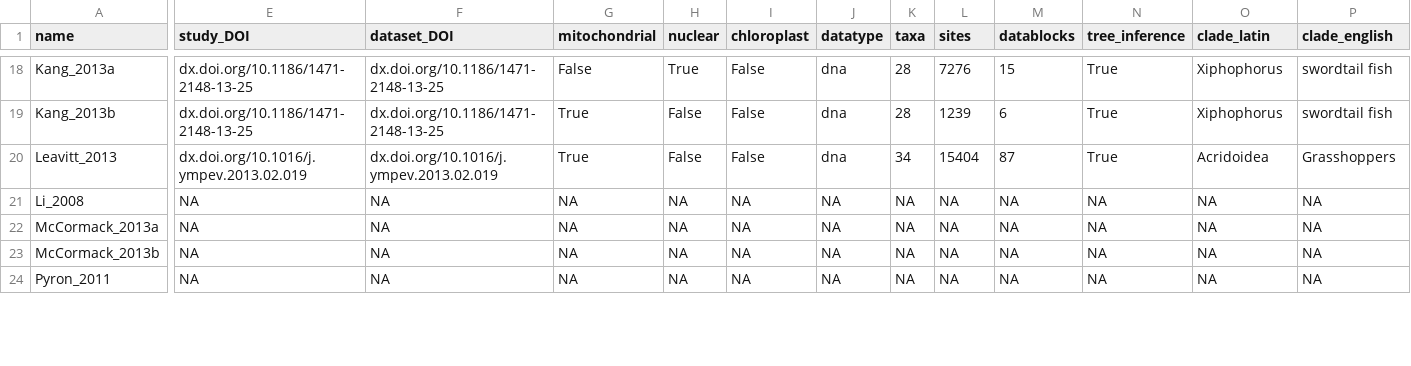
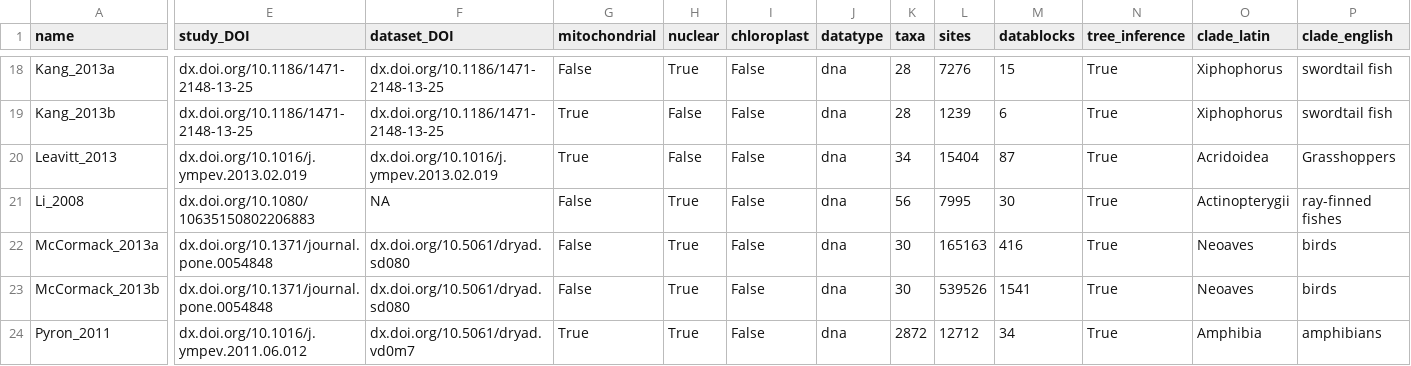
Before and after one commit to roblanf/BenchmarkAlignments, a CSV file: summary.csv, drawn as a sheet; only a part is shown, gaps mark what is left out; the diff covers the shown part only; the diff names each change by its address in the sheet, - before the commit and + after, or states it on an @@ line.

```diff
--- a/summary.csv
+++ b/summary.csv
-E21 (study_DOI): NA
+E21 (study_DOI): dx.doi.org/10.1080/10635150802206883
-G21:G23 (mitochondrial): NA
+G21:G23 (mitochondrial): False
-H21:H24 (nuclear): NA
+H21:H24 (nuclear): True
-I21:I24 (chloroplast): NA
+I21:I24 (chloroplast): False
-J21:J24 (datatype): NA
+J21:J24 (datatype): dna
-K21 (taxa): NA
+K21 (taxa): 56
-L21 (sites): NA
+L21 (sites): 7995
-M21 (datablocks): NA
+M21 (datablocks): 30
-N21:N24 (tree_inference): NA
+N21:N24 (tree_inference): True
-O21 (clade_latin): NA
+O21 (clade_latin): Actinopterygii
-P21 (clade_english): NA
+P21 (clade_english): ray-finned fishes
-E22:E23 (study_DOI): NA
+E22:E23 (study_DOI): dx.doi.org/10.1371/journal.pone.0054848
-F22:F23 (dataset_DOI): NA
+F22:F23 (dataset_DOI): dx.doi.org/10.5061/dryad.sd080
-K22:K23 (taxa): NA
+K22:K23 (taxa): 30
-L22 (sites): NA
+L22 (sites): 165163
-M22 (datablocks): NA
+M22 (datablocks): 416
-O22:O23 (clade_latin): NA
+O22:O23 (clade_latin): Neoaves
-P22:P23 (clade_english): NA
+P22:P23 (clade_english): birds
-L23 (sites): NA
+L23 (sites): 539526
-M23 (datablocks): NA
+M23 (datablocks): 1541
-E24 (study_DOI): NA
+E24 (study_DOI): dx.doi.org/10.1016/j.ympev.2011.06.012
-F24 (dataset_DOI): NA
+F24 (dataset_DOI): dx.doi.org/10.5061/dryad.vd0m7
-G24 (mitochondrial): NA
+G24 (mitochondrial): True
-K24 (taxa): NA
+K24 (taxa): 2872
-L24 (sites): NA
+L24 (sites): 12712
-M24 (datablocks): NA
+M24 (datablocks): 34
-O24 (clade_latin): NA
+O24 (clade_latin): Amphibia
-P24 (clade_english): NA
+P24 (clade_english): amphibians
```
Also changed, not shown: 102 edited cells elsewhere in this file, 33 other files.
